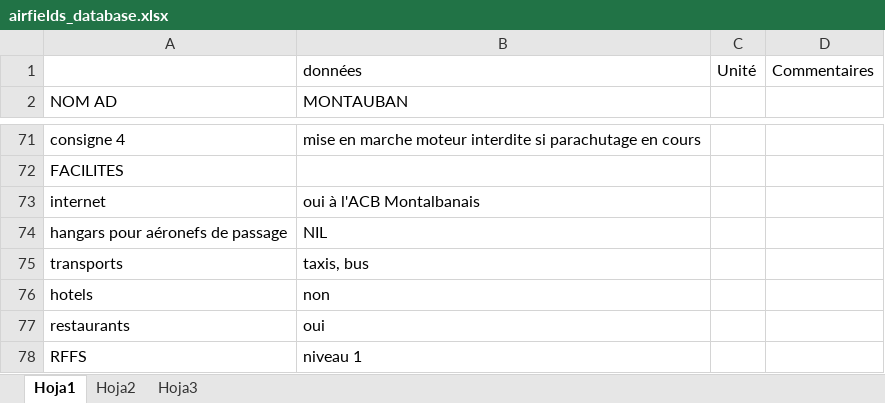
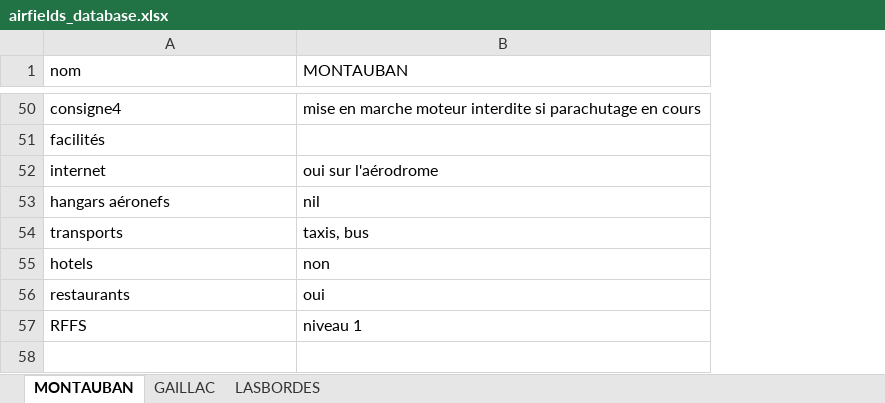
Before and after one commit to AJanicaud/Copilote_Virtuel, an Excel workbook: Databases/airfields_database.xlsx, sheet MONTAUBAN, drawn as a sheet; only a part is shown, gaps mark what is left out; values as stored, in another font and other column widths than the file's, no borders; removed rows and columns are numbered as before the commit, all else as after; the diff covers the shown part only; the diff names each change by its address in the sheet, - before the commit and + after, or states it on an @@ line.

```diff
--- a/Databases/airfields_database.xlsx (sheet MONTAUBAN)
+++ b/Databases/airfields_database.xlsx (sheet MONTAUBAN)
-sheet tab: Hoja1
+sheet tab: MONTAUBAN
-sheet tab: Hoja2
+sheet tab: GAILLAC
-sheet tab: Hoja3
+sheet tab: LASBORDES
-column C, empty
-column D, empty
-row 1:  | données | Unité | Commentaires
-A1: NOM AD
+A1: nom
-A50 (nom): consigne 4
+A50 (nom): consigne4
-A51 (nom): FACILITES
+A51 (nom): facilités
-B52 (MONTAUBAN): oui à l'ACB Montalbanais
+B52 (MONTAUBAN): oui sur l'aérodrome
-row 74: hangars pour aéronefs de passage | NIL
+row 53: hangars aéronefs | nil
```
Also changed, not shown: 21 added rows, 41 removed rows, 5 moved rows and 18 edited cells elsewhere in this sheet, sheet LASBORDES, sheet GAILLAC, 18 other files.
